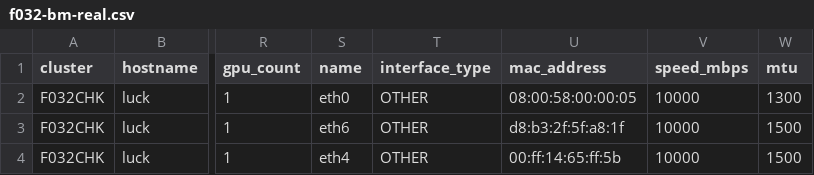
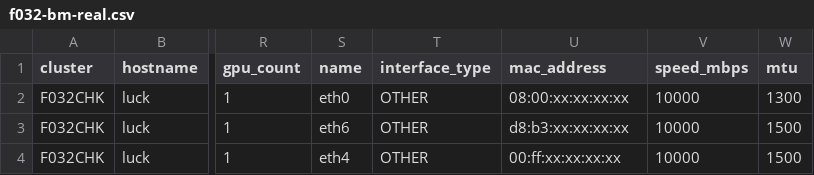
Before and after one commit to 47oo/csm, a CSV file: docs/features/F032/artifacts/real-validate/f032-bm-real.csv, drawn as a sheet; only a part is shown, gaps mark what is left out; the diff names each change by its address in the sheet, - before the commit and + after, or states it on an @@ line.

```diff
--- a/docs/features/F032/artifacts/real-validate/f032-bm-real.csv
+++ b/docs/features/F032/artifacts/real-validate/f032-bm-real.csv
-U2 (mac_address): 08:00:58:00:00:05
+U2 (mac_address): 08:00:xx:xx:xx:xx
-U3 (mac_address): d8:b3:2f:5f:a8:1f
+U3 (mac_address): d8:b3:xx:xx:xx:xx
-U4 (mac_address): 00:ff:14:65:ff:5b
+U4 (mac_address): 00:ff:xx:xx:xx:xx
```
Also changed, not shown: docs/features/F032/artifacts/real-validate/f032-vm-nohost.csv, docs/features/F032/artifacts/real-validate/f032-vm-real.csv, 28 other files.
